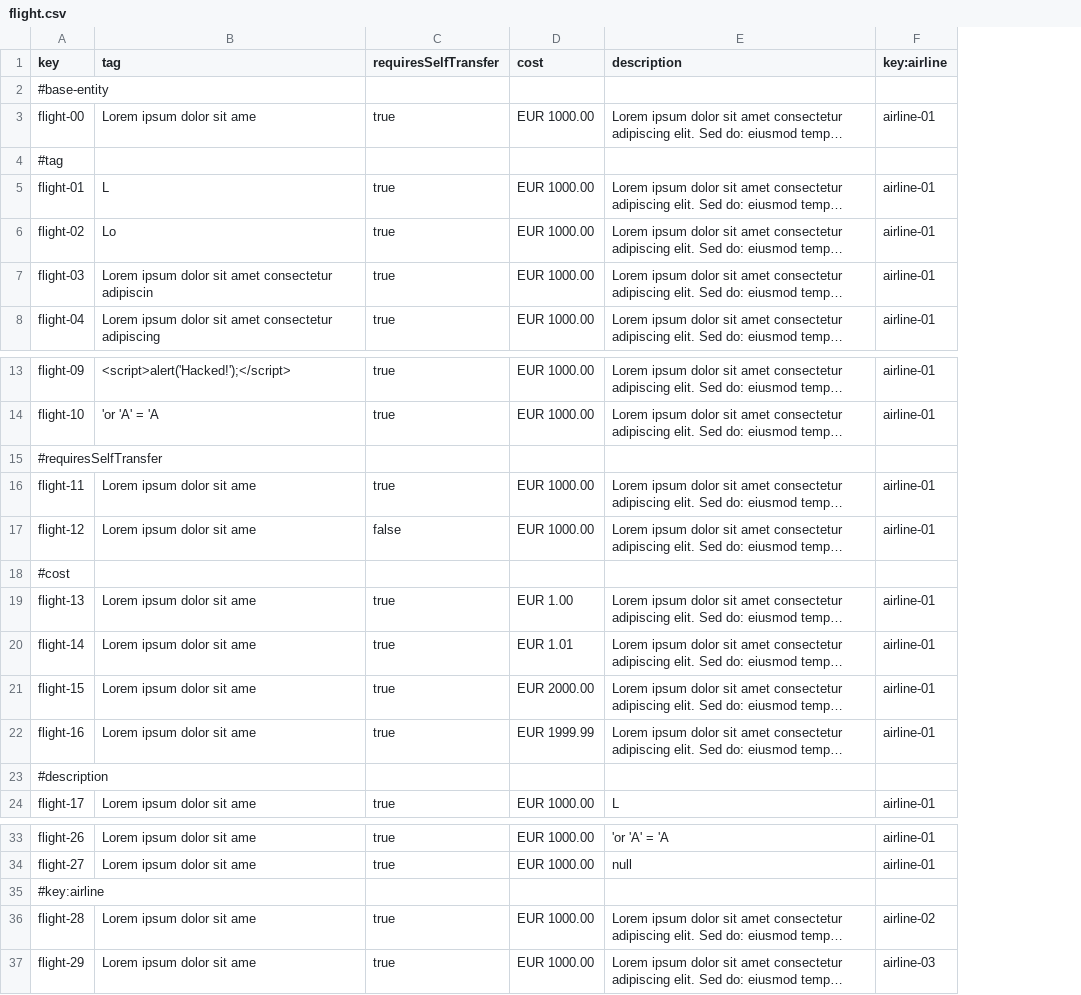
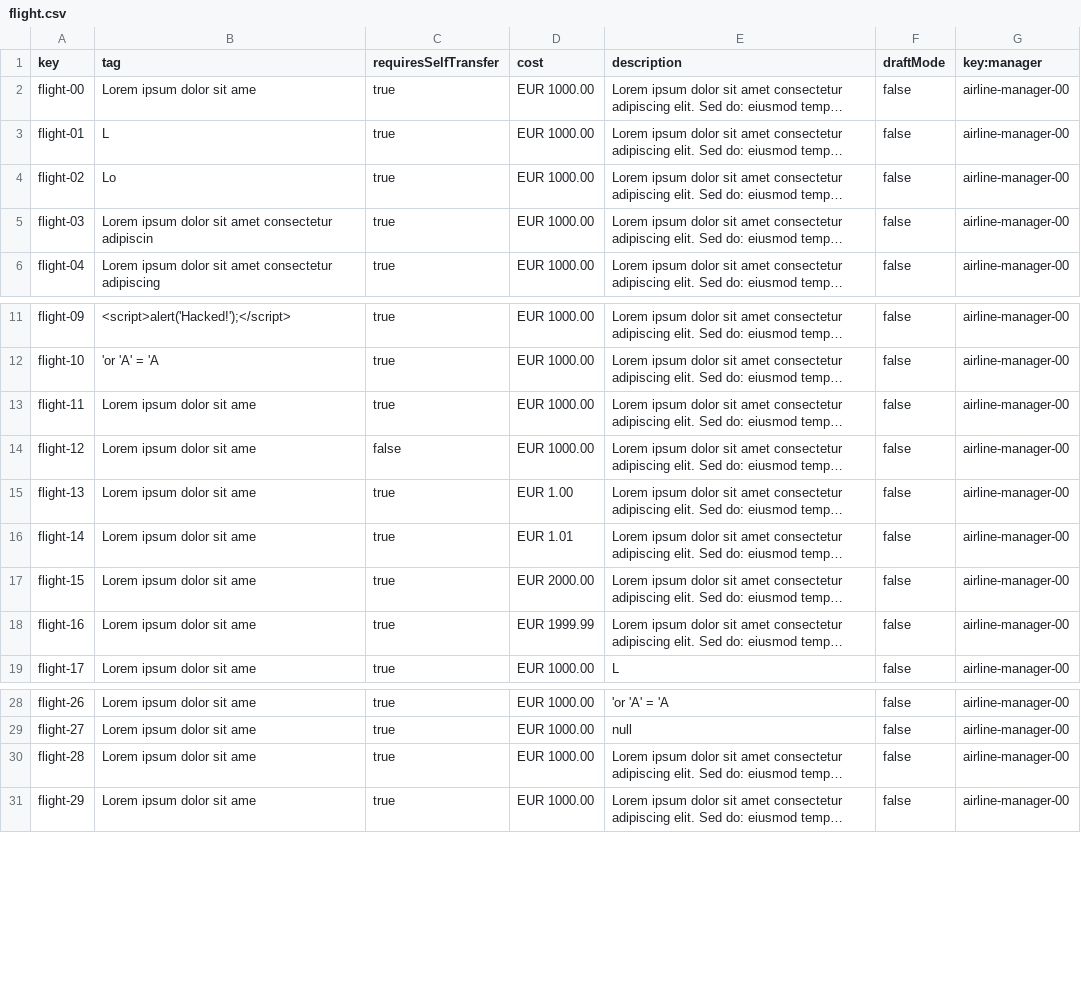
Before and after one commit to JoaquinBorjaLeon/C1-047-Acme-ANS-D03, a CSV file: src/main/resources/WEB-INF/data/sample/flight.csv, drawn as a sheet; only a part is shown, gaps mark what is left out; long unchanged cells end in …; removed rows and columns are numbered as before the commit, all else as after; the diff names each change by its address in the sheet, - before the commit and + after, or states it on an @@ line.

```diff
--- a/src/main/resources/WEB-INF/data/sample/flight.csv
+++ b/src/main/resources/WEB-INF/data/sample/flight.csv
-column F (key:airline), row 3: airline-01; rows 5-8: all airline-01; rows 13-14: airline-01 | airline-01; rows 16-17: airline-01 | airline-01; rows 19-22: all airline-01; row 24: airline-01; rows 33-34: airline-01 | airline-01; rows 36-37: airline-02 | airline-03
+column F (draftMode), rows 2-6: all false; rows 11-19: all false; rows 28-31: all false
+column G (key:manager), rows 2-6: all airline-manager-00; rows 11-19: all airline-manager-00; rows 28-31: all airline-manager-00
-row 2: #base-entity
-row 4: #tag
-row 15: #requiresSelfTransfer
-row 18: #cost
-row 23: #description
-row 35: #key:airline
```
Also changed, not shown: src/main/resources/WEB-INF/data/sample/leg.csv, 12 other files.
